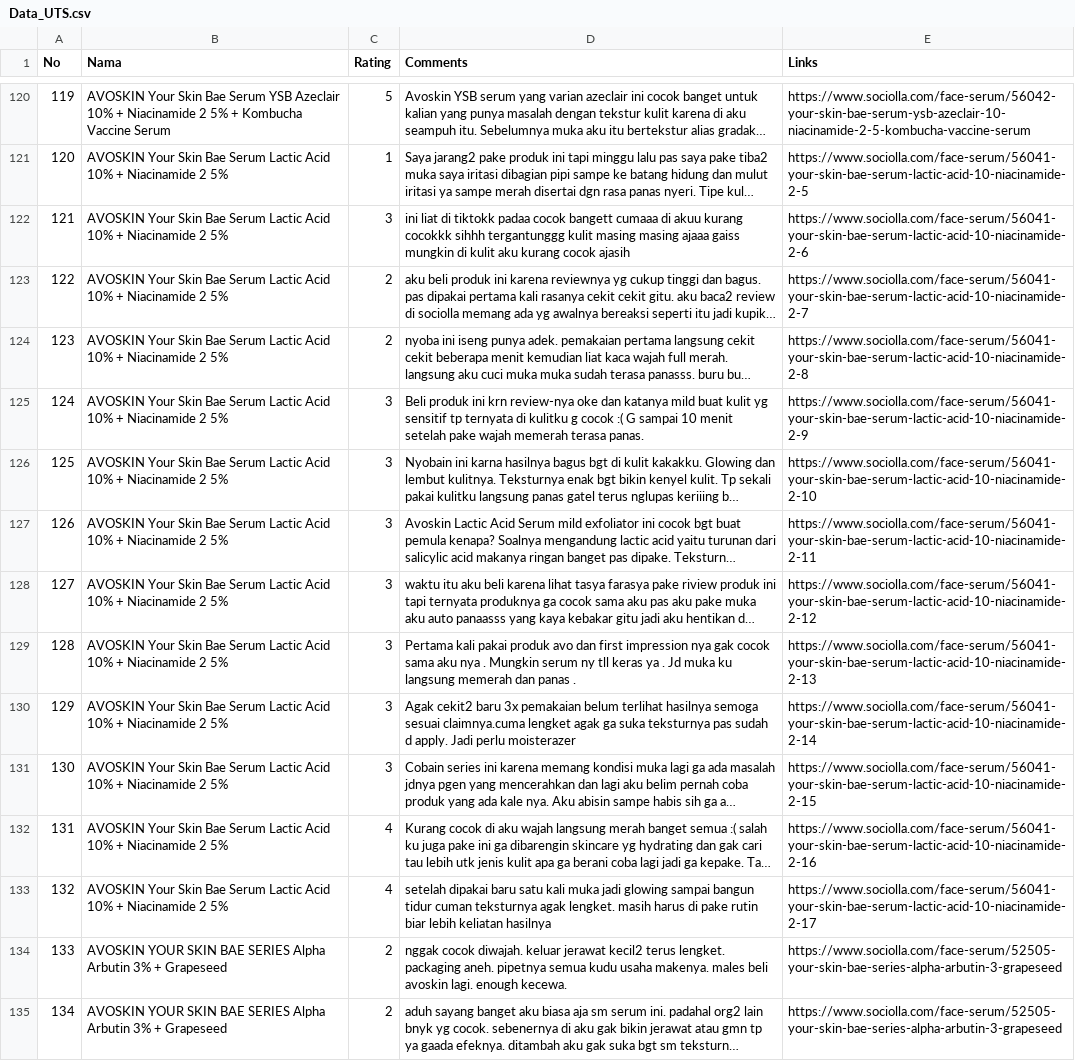
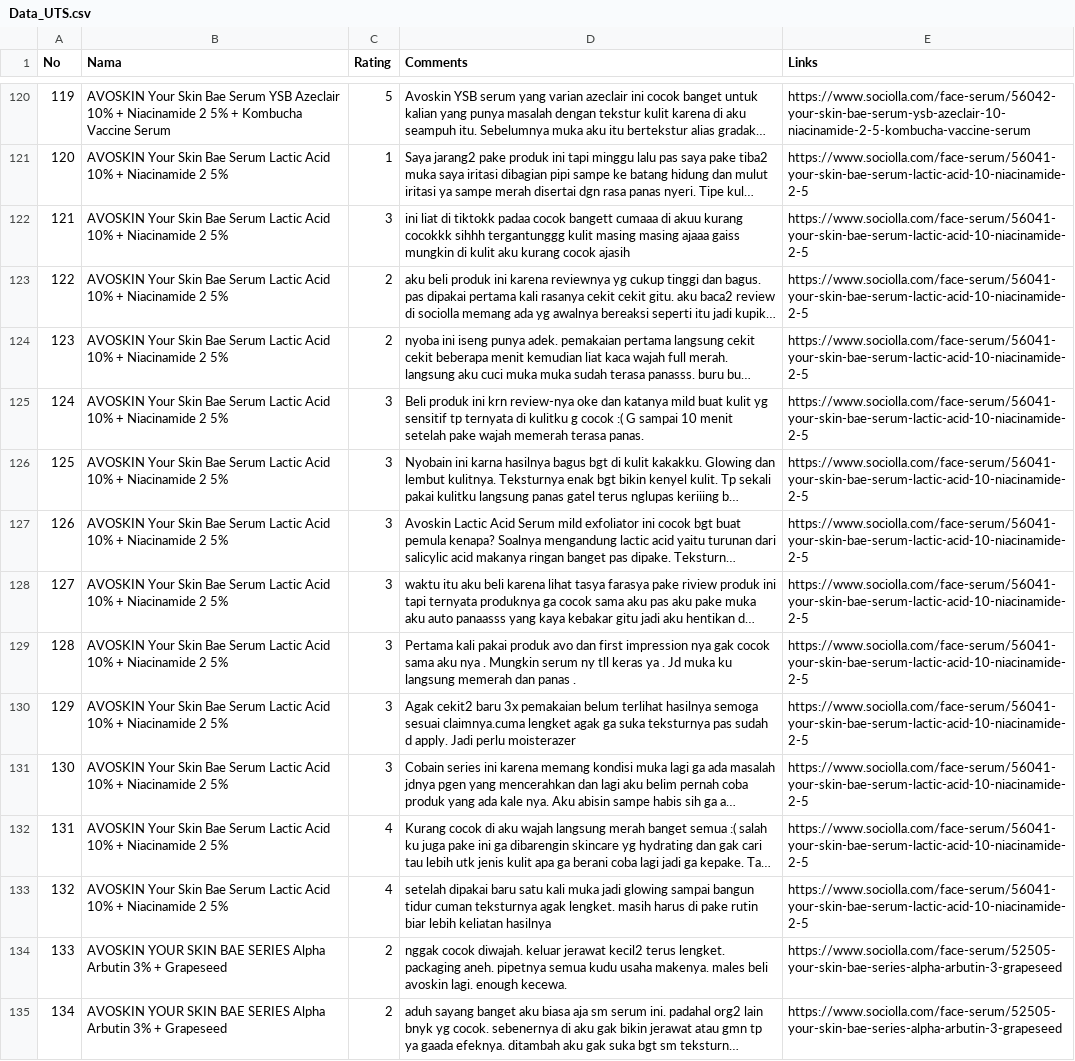
Before and after one commit to NickyTjia/UTS, a CSV file: Data_UTS.csv, drawn as a sheet; only a part is shown, gaps mark what is left out; long unchanged cells end in …; the diff names each change by its address in the sheet, - before the commit and + after, or states it on an @@ line.

Commit message:
Update Data_UTS.csv

```diff
--- a/Data_UTS.csv
+++ b/Data_UTS.csv
-E122 (Links): https://www.sociolla.com/face-serum/56041-your-skin-bae-serum-lactic-acid-10-niacinamide-2-6
+E122 (Links): https://www.sociolla.com/face-serum/56041-your-skin-bae-serum-lactic-acid-10-niacinamide-2-5
-E123 (Links): https://www.sociolla.com/face-serum/56041-your-skin-bae-serum-lactic-acid-10-niacinamide-2-7
+E123 (Links): https://www.sociolla.com/face-serum/56041-your-skin-bae-serum-lactic-acid-10-niacinamide-2-5
-E124 (Links): https://www.sociolla.com/face-serum/56041-your-skin-bae-serum-lactic-acid-10-niacinamide-2-8
+E124 (Links): https://www.sociolla.com/face-serum/56041-your-skin-bae-serum-lactic-acid-10-niacinamide-2-5
-E125 (Links): https://www.sociolla.com/face-serum/56041-your-skin-bae-serum-lactic-acid-10-niacinamide-2-9
+E125 (Links): https://www.sociolla.com/face-serum/56041-your-skin-bae-serum-lactic-acid-10-niacinamide-2-5
-E126 (Links): https://www.sociolla.com/face-serum/56041-your-skin-bae-serum-lactic-acid-10-niacinamide-2-10
+E126 (Links): https://www.sociolla.com/face-serum/56041-your-skin-bae-serum-lactic-acid-10-niacinamide-2-5
-E127 (Links): https://www.sociolla.com/face-serum/56041-your-skin-bae-serum-lactic-acid-10-niacinamide-2-11
+E127 (Links): https://www.sociolla.com/face-serum/56041-your-skin-bae-serum-lactic-acid-10-niacinamide-2-5
-E128 (Links): https://www.sociolla.com/face-serum/56041-your-skin-bae-serum-lactic-acid-10-niacinamide-2-12
+E128 (Links): https://www.sociolla.com/face-serum/56041-your-skin-bae-serum-lactic-acid-10-niacinamide-2-5
-E129 (Links): https://www.sociolla.com/face-serum/56041-your-skin-bae-serum-lactic-acid-10-niacinamide-2-13
+E129 (Links): https://www.sociolla.com/face-serum/56041-your-skin-bae-serum-lactic-acid-10-niacinamide-2-5
-E130 (Links): https://www.sociolla.com/face-serum/56041-your-skin-bae-serum-lactic-acid-10-niacinamide-2-14
+E130 (Links): https://www.sociolla.com/face-serum/56041-your-skin-bae-serum-lactic-acid-10-niacinamide-2-5
-E131 (Links): https://www.sociolla.com/face-serum/56041-your-skin-bae-serum-lactic-acid-10-niacinamide-2-15
+E131 (Links): https://www.sociolla.com/face-serum/56041-your-skin-bae-serum-lactic-acid-10-niacinamide-2-5
-E132 (Links): https://www.sociolla.com/face-serum/56041-your-skin-bae-serum-lactic-acid-10-niacinamide-2-16
+E132 (Links): https://www.sociolla.com/face-serum/56041-your-skin-bae-serum-lactic-acid-10-niacinamide-2-5
-E133 (Links): https://www.sociolla.com/face-serum/56041-your-skin-bae-serum-lactic-acid-10-niacinamide-2-17
+E133 (Links): https://www.sociolla.com/face-serum/56041-your-skin-bae-serum-lactic-acid-10-niacinamide-2-5
```
